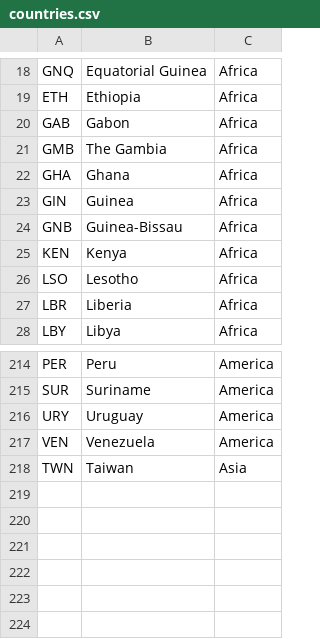
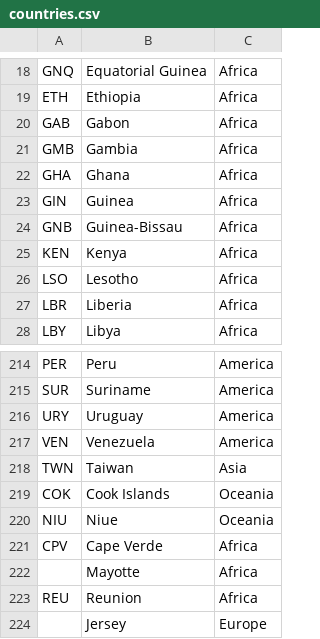
Before and after one commit to ch0fas/MG_Proyecto2, a CSV file: data/countries.csv, drawn as a sheet; only a part is shown, gaps mark what is left out.

```diff
--- a/data/countries.csv
+++ b/data/countries.csv
@@ -20,3 +20,3 @@ ETH,Ethiopia,Africa
 GAB,Gabon,Africa
-GMB,The Gambia,Africa
+GMB,Gambia,Africa
 GHA,Ghana,Africa
@@ -218 +218,7 @@ VEN,Venezuela,America
 TWN,Taiwan,Asia
+COK,Cook Islands,Oceania
+NIU,Niue,Oceania
+CPV,Cape Verde,Africa
+,Mayotte,Africa
+REU,Reunion,Africa
+,Jersey,Europe
```
Also changed, not shown: 1 other file.
